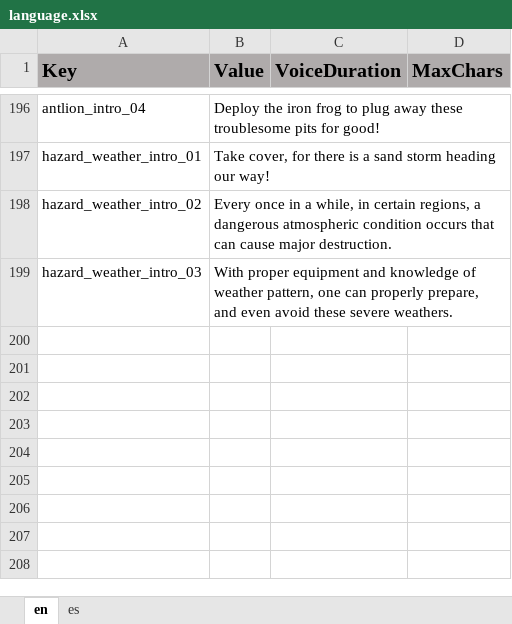
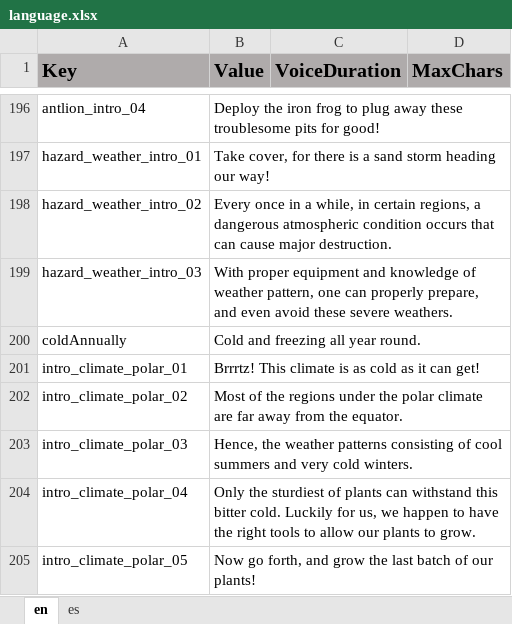
Before and after one commit to ddionisio/LL_ESS2D2, an Excel workbook: Language/language.xlsx, sheet en, drawn as a sheet; only a part is shown, gaps mark what is left out; values as stored, in another font and other column widths than the file's, no borders; the diff names each change by its address in the sheet, - before the commit and + after, or states it on an @@ line.

Commit message:
level 4 intro dialog

```diff
--- a/Language/language.xlsx (sheet en)
+++ b/Language/language.xlsx (sheet en)
+row 200: coldAnnually | Cold and freezing all year round.
+row 201: intro_climate_polar_01 | Brrrtz! This climate is as cold as it can get!
+row 202: intro_climate_polar_02 | Most of the regions under the polar climate are far away from the equator.
+row 203: intro_climate_polar_03 | Hence, the weather patterns consisting of cool summers and very cold winters.
+row 204: intro_climate_polar_04 | Only the sturdiest of plants can withstand this bitter cold. Luckily for us, we happen to have the right tools to allow our plants to grow.
+row 205: intro_climate_polar_05 | Now go forth, and grow the last batch of our plants!
```
Also changed, not shown: sheet es, 6 other files.
